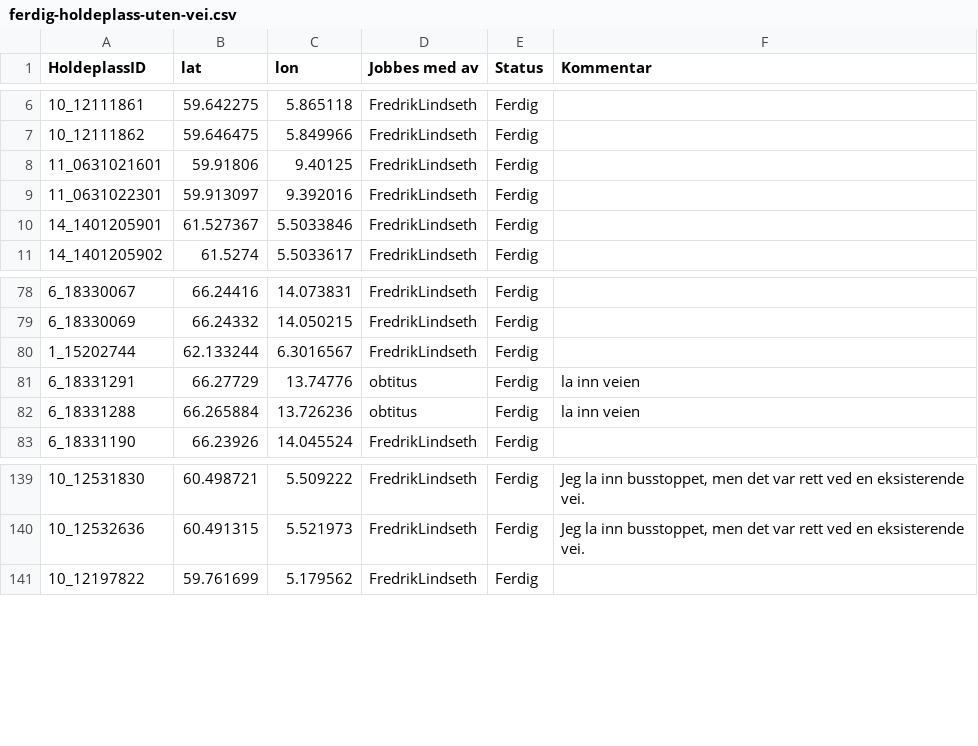
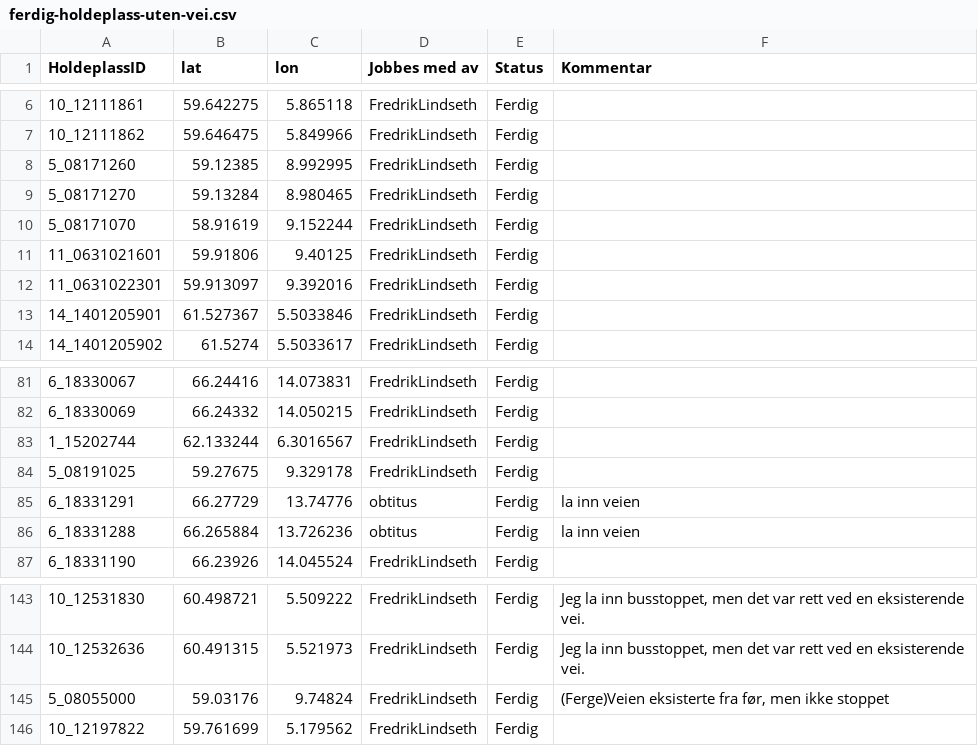
Before and after one commit to obtitus/holdeplasser-uten-vei-to-osm, a CSV file: ferdig-holdeplass-uten-vei.csv, drawn as a sheet; only a part is shown, gaps mark what is left out; the diff names each change by its address in the sheet, - before the commit and + after, or states it on an @@ line.

Commit message:
data update

```diff
--- a/ferdig-holdeplass-uten-vei.csv
+++ b/ferdig-holdeplass-uten-vei.csv
+row 8: 5_08171260 | 59.12385 | 8.992995 | FredrikLindseth | Ferdig
+row 9: 5_08171270 | 59.13284 | 8.980465 | FredrikLindseth | Ferdig
+row 10: 5_08171070 | 58.91619 | 9.152244 | FredrikLindseth | Ferdig
+row 84: 5_08191025 | 59.27675 | 9.329178 | FredrikLindseth | Ferdig
+row 145: 5_08055000 | 59.03176 | 9.74824 | FredrikLindseth | Ferdig | (Ferge)Veien eksisterte fra før, men ikke stoppet
```
Also changed, not shown: ingen-holdeplass-uten-vei.csv, 5 other files.
